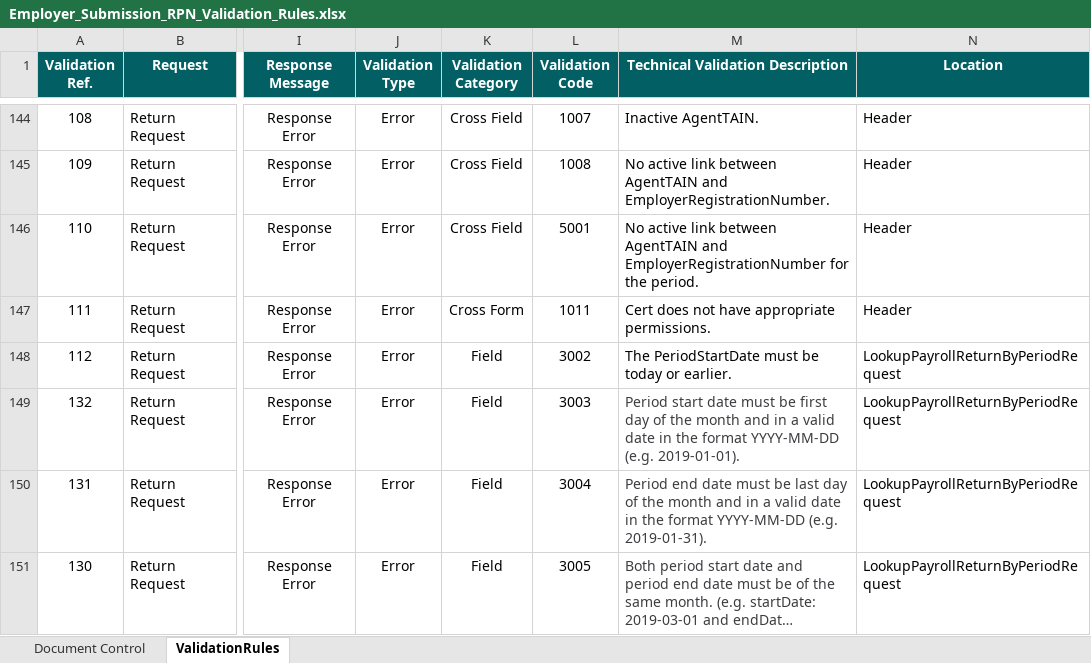
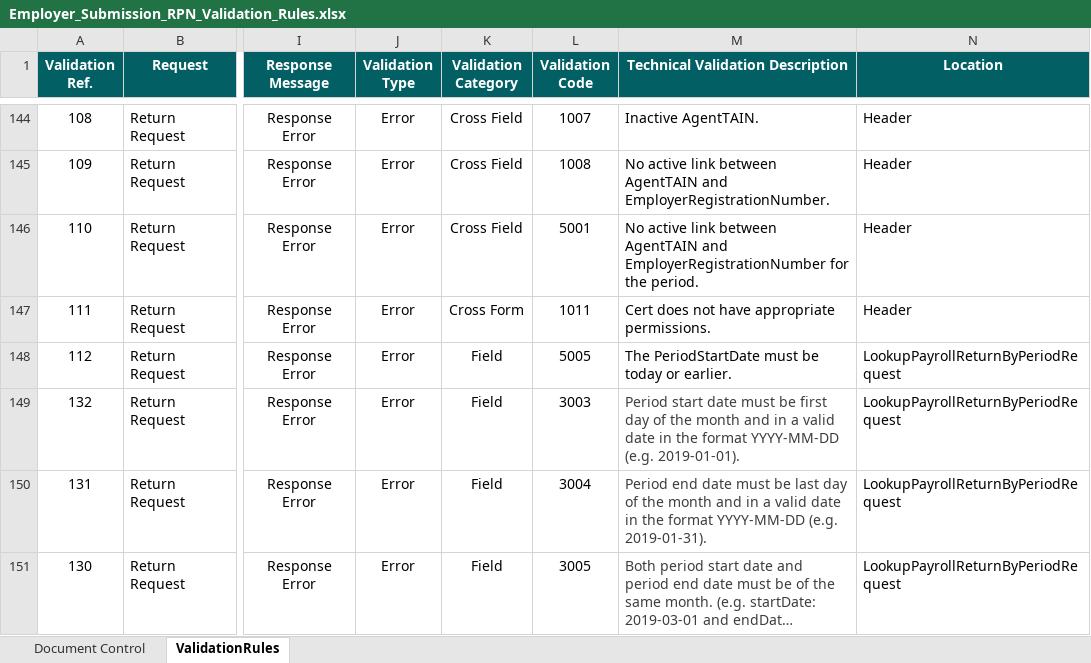
Before and after one commit to revenue-ie/paye-employers-documentation, an Excel workbook: data-items/Employer_Submission_RPN_Validation_Rules.xlsx, sheet ValidationRules, drawn as a sheet; only a part is shown, gaps mark what is left out; long unchanged cells end in …; values as stored, in another font and other column widths than the file's, no borders; the diff names each change by its address in the sheet, - before the commit and + after, or states it on an @@ line.

```diff
--- a/data-items/Employer_Submission_RPN_Validation_Rules.xlsx (sheet ValidationRules)
+++ b/data-items/Employer_Submission_RPN_Validation_Rules.xlsx (sheet ValidationRules)
-L148 (Validation Code): 3002
+L148 (Validation Code): 5005
```
Also changed, not shown: sheet Document Control, Schema Publication Changelog.xlsx, 1 other file.
